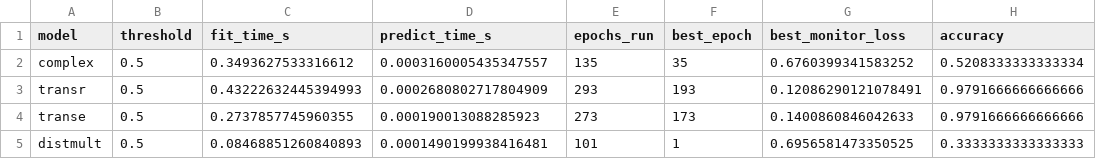
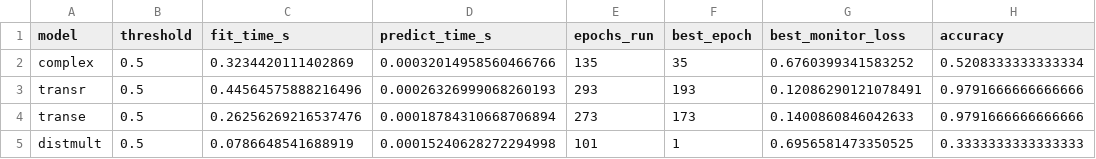
Before and after one commit to cagianoaless/TFMsInductiveAbilities, a CSV file: results_antisymmetry_kge/metrics.csv, drawn as a sheet; only a part is shown; the diff names each change by its address in the sheet, - before the commit and + after, or states it on an @@ line.

Commit message:
add sparse results

```diff
--- a/results_antisymmetry_kge/metrics.csv
+++ b/results_antisymmetry_kge/metrics.csv
-C2 (fit_time_s): 0.3493627533316612
+C2 (fit_time_s): 0.3234420111402869
-D2 (predict_time_s): 0.0003160005435347557
+D2 (predict_time_s): 0.00032014958560466766
-C3 (fit_time_s): 0.43222632445394993
+C3 (fit_time_s): 0.44564575888216496
-D3 (predict_time_s): 0.0002680802717804909
+D3 (predict_time_s): 0.00026326999068260193
-C4 (fit_time_s): 0.2737857745960355
+C4 (fit_time_s): 0.26256269216537476
-D4 (predict_time_s): 0.000190013088285923
+D4 (predict_time_s): 0.00018784310668706894
-C5 (fit_time_s): 0.08468851260840893
+C5 (fit_time_s): 0.0786648541688919
-D5 (predict_time_s): 0.0001490199938416481
+D5 (predict_time_s): 0.00015240628272294998
```
Also changed, not shown: 8 other files.
